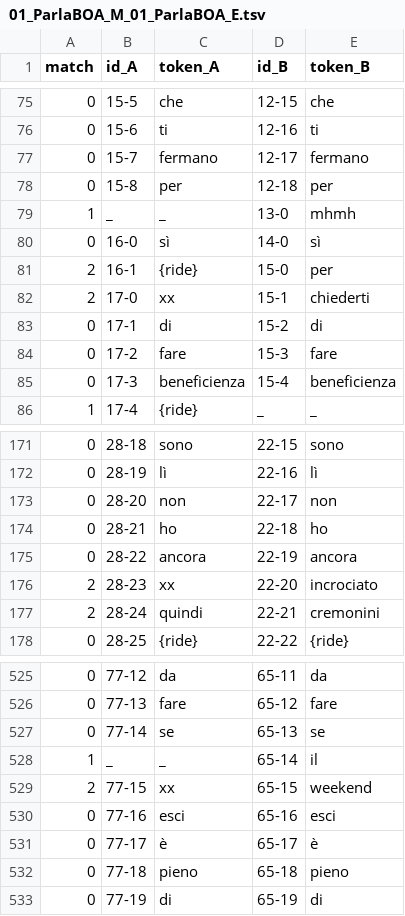
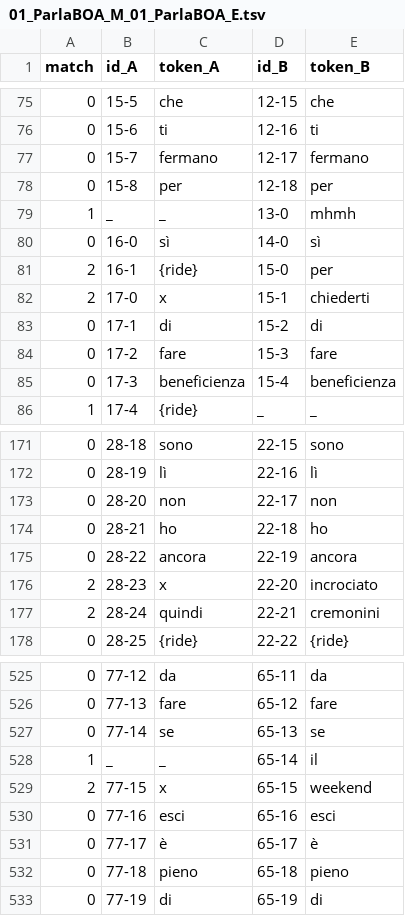
Before and after one commit to LaboratorioSperimentale/kiparla-tools, a TSV file: data/alignments/01_ParlaBOA_M_01_ParlaBOA_E.tsv, drawn as a sheet; only a part is shown, gaps mark what is left out.

```diff
--- a/data/alignments/01_ParlaBOA_M_01_ParlaBOA_E.tsv
+++ b/data/alignments/01_ParlaBOA_M_01_ParlaBOA_E.tsv
@@ -81,3 +81,3 @@ match	id_A	token_A	id_B	token_B
 2	16-1	{ride}	15-0	per
-2	17-0	xx	15-1	chiederti
+2	17-0	x	15-1	chiederti
 0	17-1	di	15-2	di
@@ -175,3 +175,3 @@ match	id_A	token_A	id_B	token_B
 0	28-22	ancora	22-19	ancora
-2	28-23	xx	22-20	incrociato
+2	28-23	x	22-20	incrociato
 2	28-24	quindi	22-21	cremonini
@@ -528,3 +528,3 @@ match	id_A	token_A	id_B	token_B
 1	_	_	65-14	il
-2	77-15	xx	65-15	weekend
+2	77-15	x	65-15	weekend
 0	77-16	esci	65-16	esci
```
Also changed, not shown: 10 other files.
